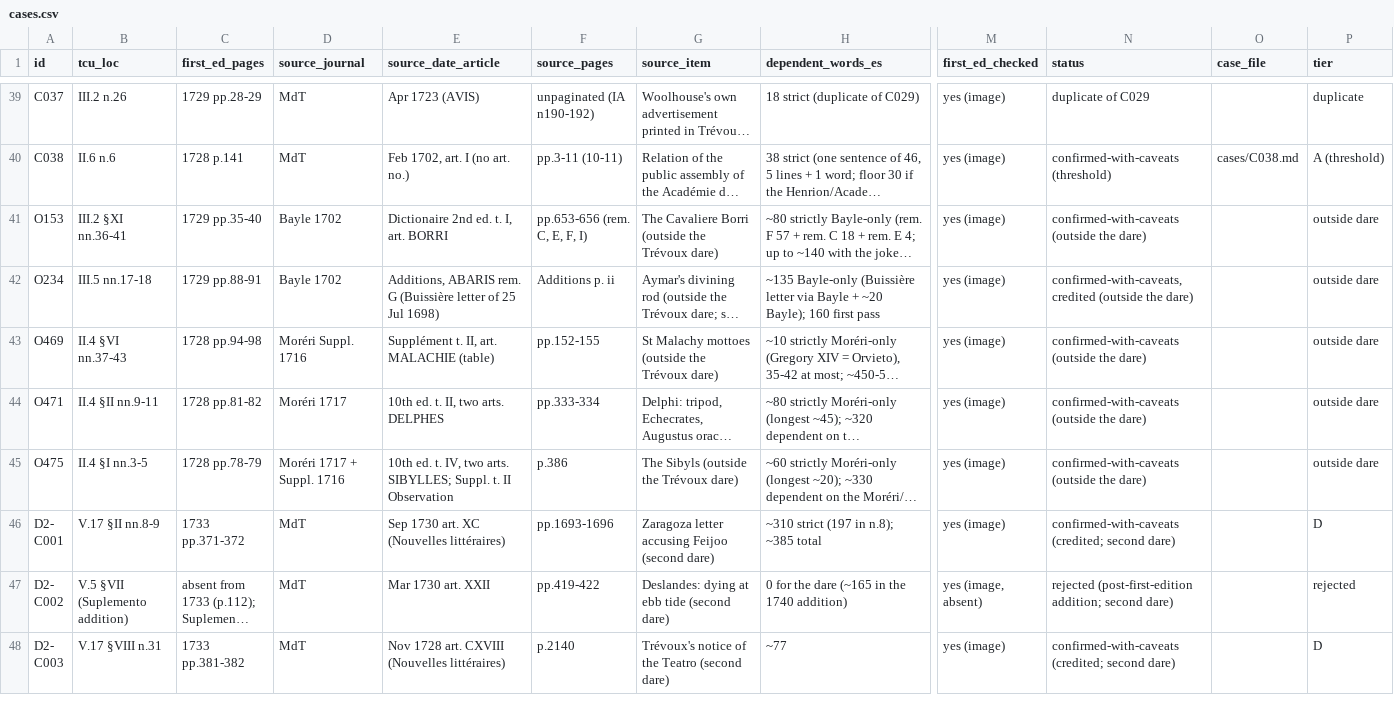
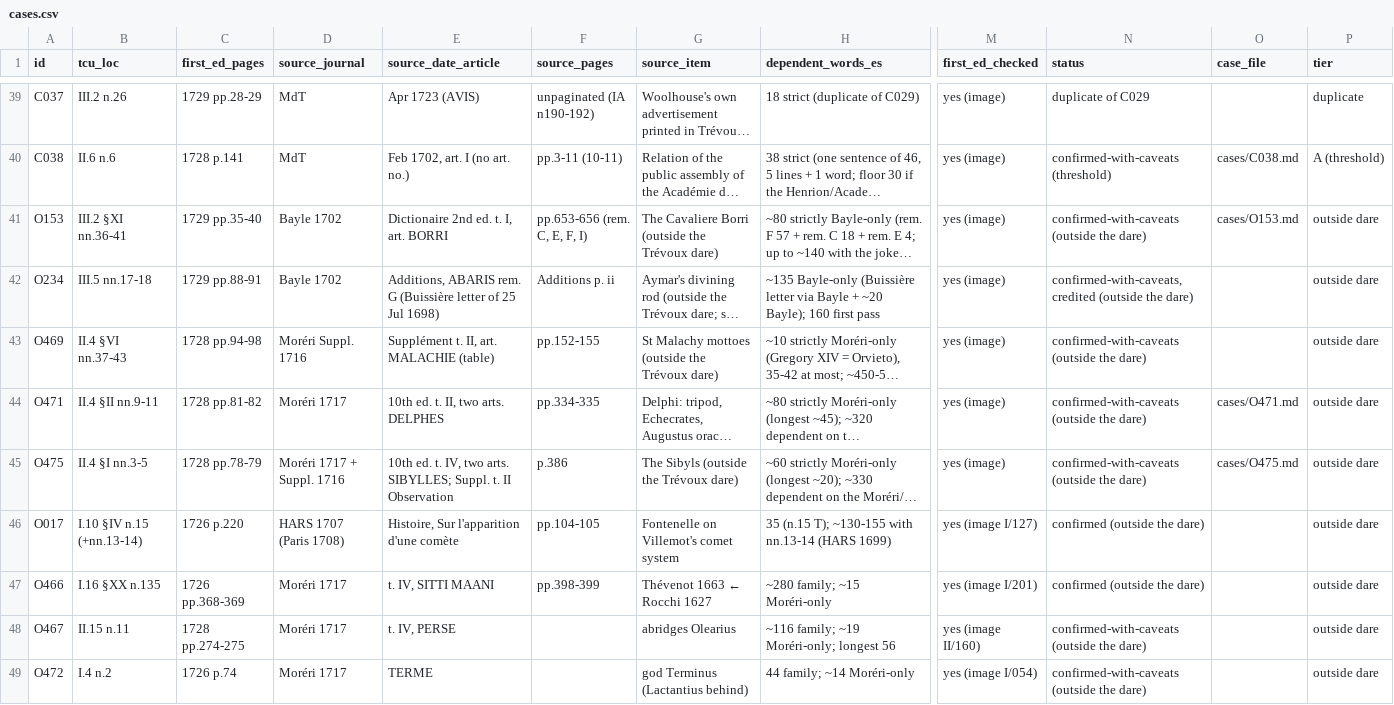
Before and after one commit to mateo19182/blog-19182, a CSV file: content/data/feijoo-evidence/cases.csv, drawn as a sheet; only a part is shown, gaps mark what is left out; the shorter side is filled out with more unchanged rows; long unchanged cells end in …; rows hold the shown columns only; the diff covers the shown part only; the diff names each change by its address in the sheet, - before the commit and + after, or states it on an @@ line.

```diff
--- a/content/data/feijoo-evidence/cases.csv
+++ b/content/data/feijoo-evidence/cases.csv
-O41 (case_file): (empty)
+O41 (case_file): cases/O153.md
-F44 (source_pages): pp.333-334
+F44 (source_pages): pp.334-335
-O44 (case_file): (empty)
+O44 (case_file): cases/O471.md
-O45 (case_file): (empty)
+O45 (case_file): cases/O475.md
+row 46: O017 | I.10 §IV n.15 (+nn.13-14) | 1726 p.220 | HARS 1707 (Paris 1708) | Histoire, Sur l'apparition d'une comète | pp.104-105 | Fontenelle on Villemot's comet system | 35 (n.15 T); ~130-155 with nn.13-14 (HARS 1699) | yes (image I/127) | confirmed (outside the dare) |  | outside dare
+row 47: O466 | I.16 §XX n.135 | 1726 pp.368-369 | Moréri 1717 | t. IV, SITTI MAANI | pp.398-399 | Thévenot 1663 ← Rocchi 1627 | ~280 family; ~15 Moréri-only | yes (image I/201) | confirmed (outside the dare) |  | outside dare
+row 48: O467 | II.15 n.11 | 1728 pp.274-275 | Moréri 1717 | t. IV, PERSE |  | abridges Olearius | ~116 family; ~19 Moréri-only; longest 56 | yes (image II/160) | confirmed-with-caveats (outside the dare) |  | outside dare
+row 49: O472 | I.4 n.2 | 1726 p.74 | Moréri 1717 | TERME |  | god Terminus (Lactantius behind) | 44 family; ~14 Moréri-only | yes (image I/054) | confirmed-with-caveats (outside the dare) |  | outside dare
```
Also changed, not shown: 8 added rows elsewhere in this file, 30 other files.
